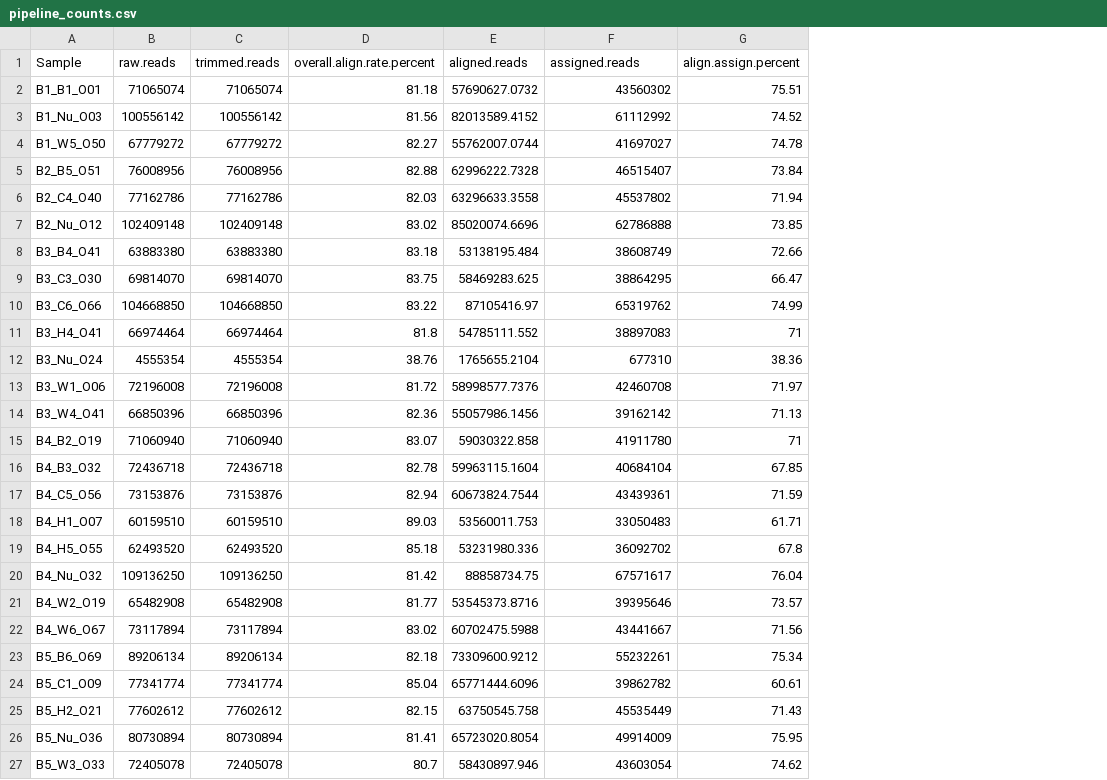
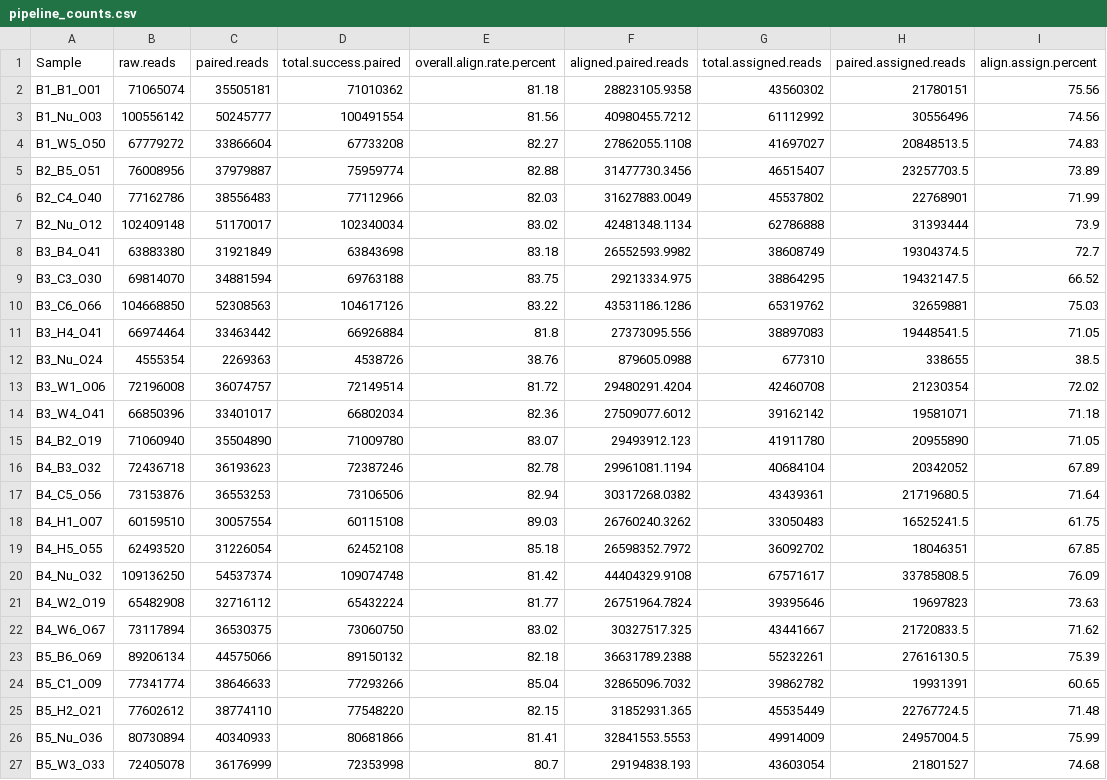
Before and after one commit to jgmcdonough/CE24_RNA-seq, a CSV file: processing/qc_outputs/pipeline_counts.csv, drawn as a sheet; only a part is shown; removed rows and columns are numbered as before the commit, all else as after; the diff covers the shown part only; the diff names each change by its address in the sheet, - before the commit and + after, or states it on an @@ line.

Commit message:
fix trim-galore output - got actual number of paired and filtered reads

```diff
--- a/processing/qc_outputs/pipeline_counts.csv
+++ b/processing/qc_outputs/pipeline_counts.csv
-column C (trimmed.reads), rows 2-27: 71065074 | 100556142 | 67779272 | 76008956 | 77162786 | 102409148 | 63883380 | 69814070 | 104668850 | 66974464 | 4555354 | 72196008 | 66850396 | 71060940 | 72436718 | 73153876 | 60159510 | 62493520 | 109136250 | 65482908 | 73117894 | 89206134 | 77341774 | 77602612 | 80730894 | 72405078
+column C (paired.reads), rows 2-27: 35505181 | 50245777 | 33866604 | 37979887 | 38556483 | 51170017 | 31921849 | 34881594 | 52308563 | 33463442 | 2269363 | 36074757 | 33401017 | 35504890 | 36193623 | 36553253 | 30057554 | 31226054 | 54537374 | 32716112 | 36530375 | 44575066 | 38646633 | 38774110 | 40340933 | 36176999
+column D (total.success.paired), rows 2-27: 71010362 | 100491554 | 67733208 | 75959774 | 77112966 | 102340034 | 63843698 | 69763188 | 104617126 | 66926884 | 4538726 | 72149514 | 66802034 | 71009780 | 72387246 | 73106506 | 60115108 | 62452108 | 109074748 | 65432224 | 73060750 | 89150132 | 77293266 | 77548220 | 80681866 | 72353998
-column E (aligned.reads), rows 2-27: 57690627.0732 | 82013589.4152 | 55762007.0744 | 62996222.7328 | 63296633.3558 | 85020074.6696 | 53138195.484 | 58469283.625 | 87105416.97 | 54785111.552 | 1765655.2104 | 58998577.7376 | 55057986.1456 | 59030322.858 | 59963115.1604 | 60673824.7544 | 53560011.753 | 53231980.336 | 88858734.75 | 53545373.8716 | 60702475.5988 | 73309600.9212 | 65771444.6096 | 63750545.758 | 65723020.8054 | 58430897.946
+column F (aligned.paired.reads), rows 2-27: 28823105.9358 | 40980455.7212 | 27862055.1108 | 31477730.3456 | 31627883.0049 | 42481348.1134 | 26552593.9982 | 29213334.975 | 43531186.1286 | 27373095.556 | 879605.0988 | 29480291.4204 | 27509077.6012 | 29493912.123 | 29961081.1194 | 30317268.0382 | 26760240.3262 | 26598352.7972 | 44404329.9108 | 26751964.7824 | 30327517.325 | 36631789.2388 | 32865096.7032 | 31852931.365 | 32841553.5553 | 29194838.193
+column H (paired.assigned.reads), rows 2-27: 21780151 | 30556496 | 20848513.5 | 23257703.5 | 22768901 | 31393444 | 19304374.5 | 19432147.5 | 32659881 | 19448541.5 | 338655 | 21230354 | 19581071 | 20955890 | 20342052 | 21719680.5 | 16525241.5 | 18046351 | 33785808.5 | 19697823 | 21720833.5 | 27616130.5 | 19931391 | 22767724.5 | 24957004.5 | 21801527
-G1: assigned.reads
+G1: total.assigned.reads
-I2 (align.assign.percent): 75.51
+I2 (align.assign.percent): 75.56
-I3 (align.assign.percent): 74.52
+I3 (align.assign.percent): 74.56
-I4 (align.assign.percent): 74.78
+I4 (align.assign.percent): 74.83
-I5 (align.assign.percent): 73.84
+I5 (align.assign.percent): 73.89
-I6 (align.assign.percent): 71.94
+I6 (align.assign.percent): 71.99
-I7 (align.assign.percent): 73.85
+I7 (align.assign.percent): 73.9
-I8 (align.assign.percent): 72.66
+I8 (align.assign.percent): 72.7
-I9 (align.assign.percent): 66.47
+I9 (align.assign.percent): 66.52
-I10 (align.assign.percent): 74.99
+I10 (align.assign.percent): 75.03
-I11 (align.assign.percent): 71
+I11 (align.assign.percent): 71.05
-I12 (align.assign.percent): 38.36
+I12 (align.assign.percent): 38.5
-I13 (align.assign.percent): 71.97
+I13 (align.assign.percent): 72.02
-I14 (align.assign.percent): 71.13
+I14 (align.assign.percent): 71.18
-I15 (align.assign.percent): 71
+I15 (align.assign.percent): 71.05
-I16 (align.assign.percent): 67.85
+I16 (align.assign.percent): 67.89
-I17 (align.assign.percent): 71.59
+I17 (align.assign.percent): 71.64
-I18 (align.assign.percent): 61.71
+I18 (align.assign.percent): 61.75
-I19 (align.assign.percent): 67.8
+I19 (align.assign.percent): 67.85
-I20 (align.assign.percent): 76.04
+I20 (align.assign.percent): 76.09
-I21 (align.assign.percent): 73.57
+I21 (align.assign.percent): 73.63
-I22 (align.assign.percent): 71.56
+I22 (align.assign.percent): 71.62
-I23 (align.assign.percent): 75.34
+I23 (align.assign.percent): 75.39
-I24 (align.assign.percent): 60.61
+I24 (align.assign.percent): 60.65
-I25 (align.assign.percent): 71.43
+I25 (align.assign.percent): 71.48
-I26 (align.assign.percent): 75.95
+I26 (align.assign.percent): 75.99
-I27 (align.assign.percent): 74.62
+I27 (align.assign.percent): 74.68
```
Also changed, not shown: 78 edited cells elsewhere in this file, 1 other file.
